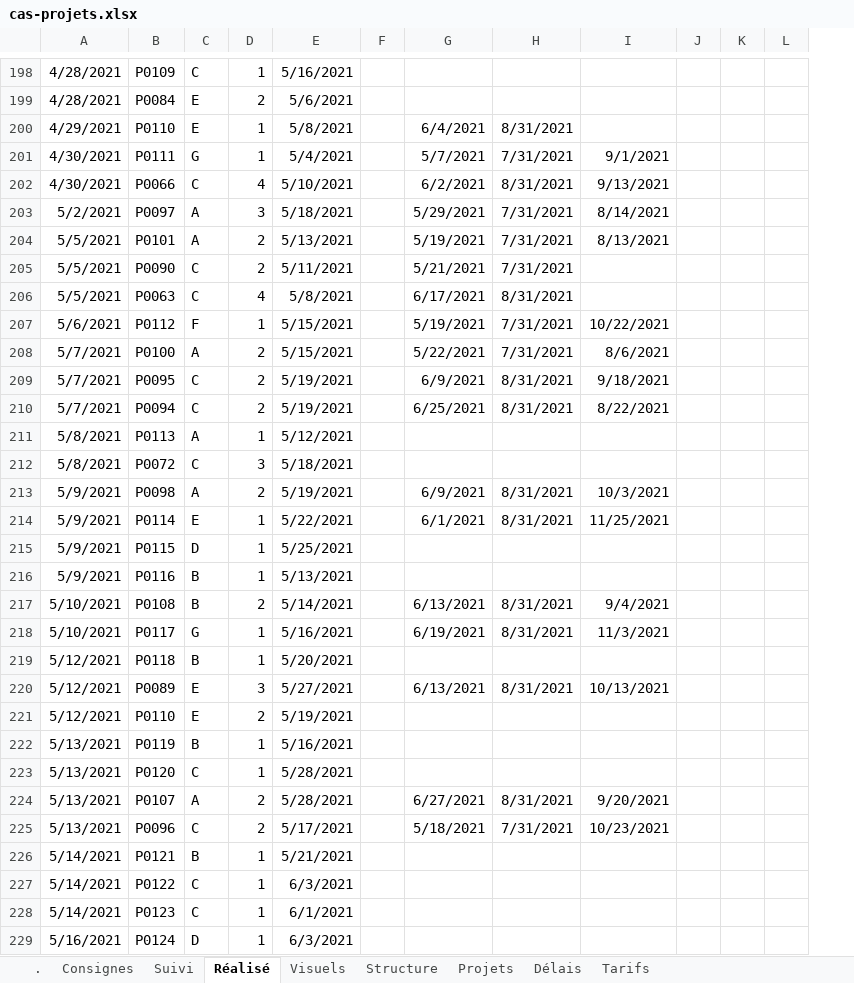
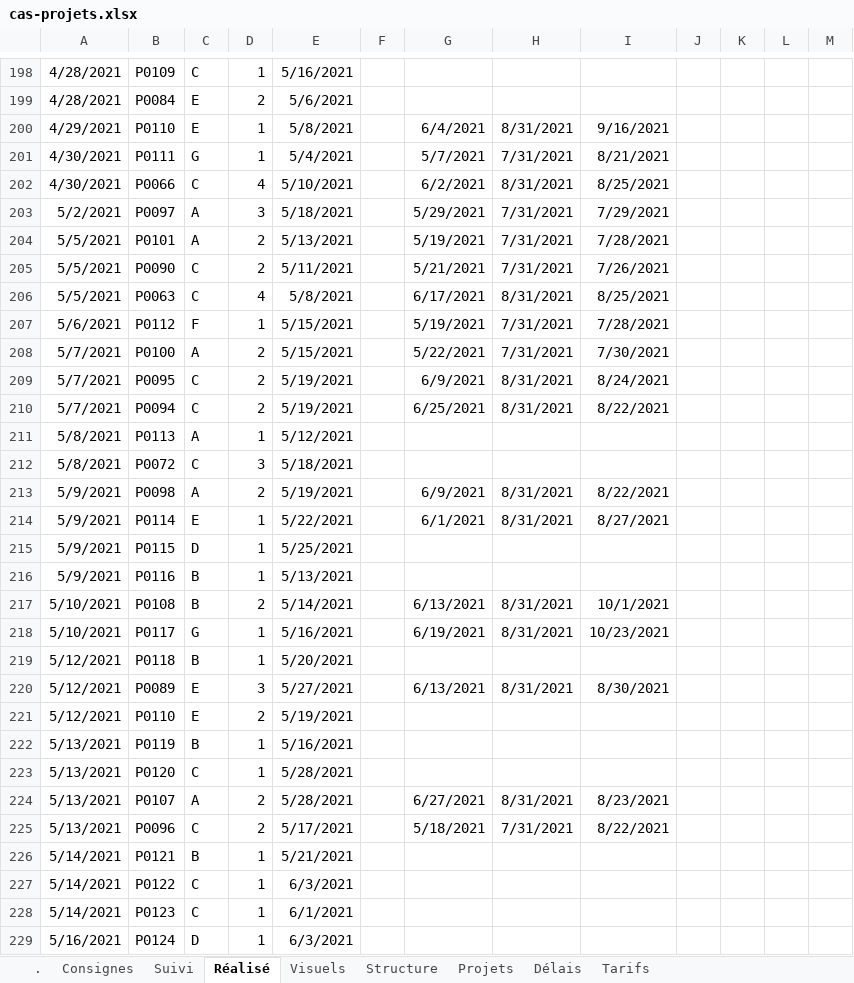
Before and after one commit to fxpar/Cours, an Excel workbook: excel/cas-projets.xlsx, sheet Réalisé, drawn as a sheet; only a part is shown, gaps mark what is left out; values as stored, in another font and other column widths than the file's, no borders; charts and pictures and table styles not drawn; the diff covers the shown part only; the diff names each change by its address in the sheet, - before the commit and + after, or states it on an @@ line.

```diff
--- a/excel/cas-projets.xlsx (sheet Réalisé)
+++ b/excel/cas-projets.xlsx (sheet Réalisé)
+column K, empty
-I200: (empty)
+I200: 9/16/2021
-I201: 9/1/2021
+I201: 8/21/2021
-I202: 9/13/2021
+I202: 8/25/2021
-I203: 8/14/2021
+I203: 7/29/2021
-I204: 8/13/2021
+I204: 7/28/2021
-I205: (empty)
+I205: 7/26/2021
-I206: (empty)
+I206: 8/25/2021
-I207: 10/22/2021
+I207: 7/28/2021
-I208: 8/6/2021
+I208: 7/30/2021
-I209: 9/18/2021
+I209: 8/24/2021
-I213: 10/3/2021
+I213: 8/22/2021
-I214: 11/25/2021
+I214: 8/27/2021
-I217: 9/4/2021
+I217: 10/1/2021
-I218: 11/3/2021
+I218: 10/23/2021
-I220: 10/13/2021
+I220: 8/30/2021
-I224: 9/20/2021
+I224: 8/23/2021
-I225: 10/23/2021
+I225: 8/22/2021
```
Also changed, not shown: 36 removed rows and 369 edited cells elsewhere in this sheet, sheet Tarifs, sheet Consignes, sheet Visuels, sheet Suivi, sheet Structure, sheet Projets, charts or pictures, 6 other files.
